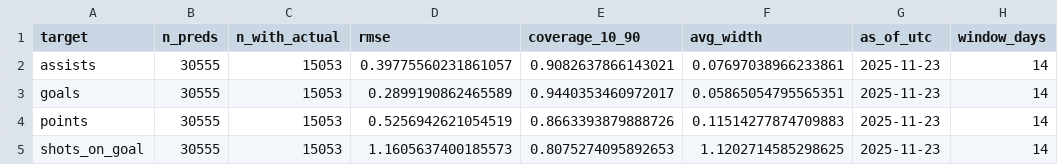
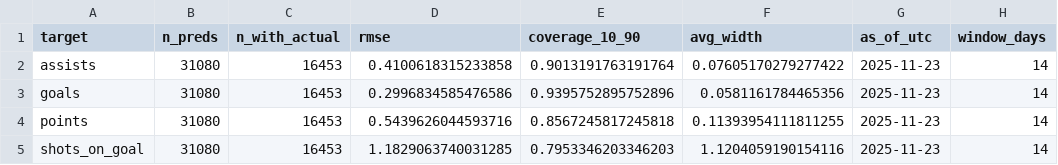
Before and after one commit to Worthalook/elfie-in-white-shorts, a CSV file: data/dashboards/metrics_2025-11-23_last_14d.csv, drawn as a sheet.

```diff
--- a/data/dashboards/metrics_2025-11-23_last_14d.csv
+++ b/data/dashboards/metrics_2025-11-23_last_14d.csv
@@ -1,5 +1,5 @@
 target,n_preds,n_with_actual,rmse,coverage_10_90,avg_width,as_of_utc,window_days
-assists,30555,15053,0.39775560231861057,0.9082637866143021,0.07697038966233861,2025-11-23,14
-goals,30555,15053,0.2899190862465589,0.9440353460972017,0.05865054795565351,2025-11-23,14
-points,30555,15053,0.5256942621054519,0.8663393879888726,0.11514277874709883,2025-11-23,14
-shots_on_goal,30555,15053,1.1605637400185573,0.8075274095892653,1.1202714585298625,2025-11-23,14
+assists,31080,16453,0.4100618315233858,0.9013191763191764,0.07605170279277422,2025-11-23,14
+goals,31080,16453,0.2996834585476586,0.9395752895752896,0.0581161784465356,2025-11-23,14
+points,31080,16453,0.5439626044593716,0.8567245817245818,0.11393954111811255,2025-11-23,14
+shots_on_goal,31080,16453,1.1829063740031285,0.7953346203346203,1.1204059190154116,2025-11-23,14
```
Also changed, not shown: data/dashboards/consistency_2025-11-23_last_14d.csv, 2 other files.
